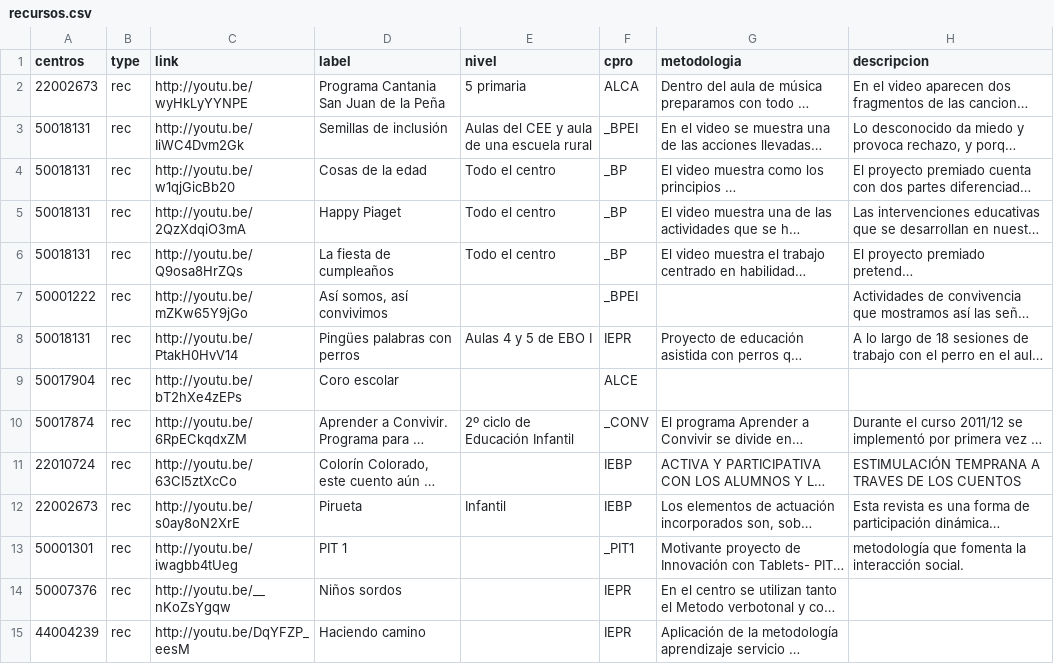
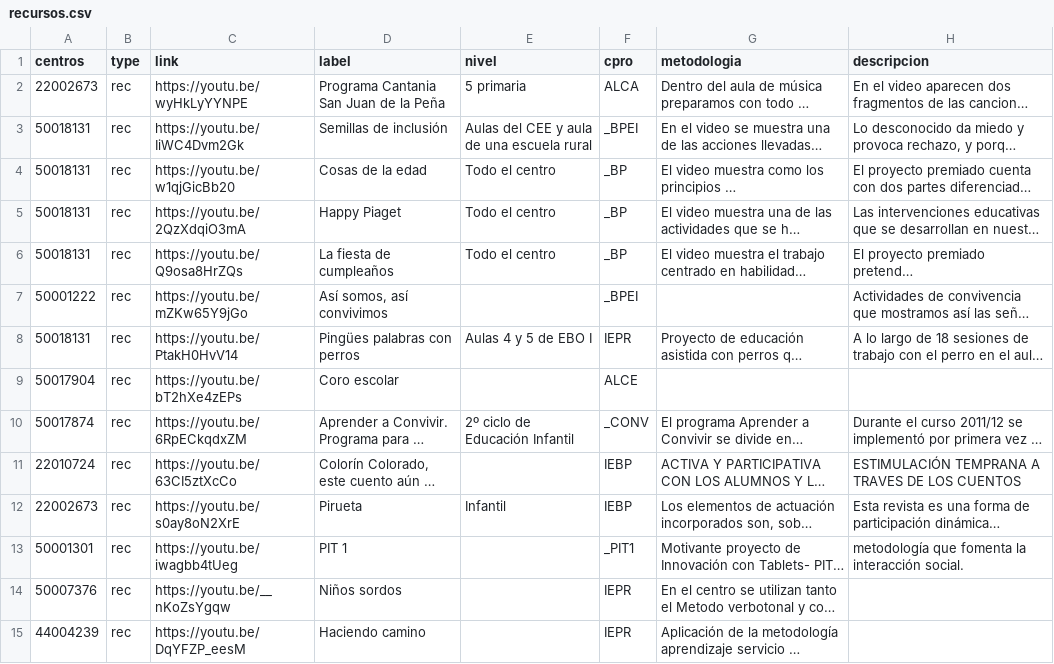
Before and after one commit to lmorillas/mapa-innovacion-aragon, a CSV file: recursos.csv, drawn as a sheet; only a part is shown; long unchanged cells end in …; the diff covers the shown part only; the diff names each change by its address in the sheet, - before the commit and + after, or states it on an @@ line.

Commit message:
typo with youtube urls

```diff
--- a/recursos.csv
+++ b/recursos.csv
-C2 (link): http://youtu.be/wyHkLyYYNPE
+C2 (link): https://youtu.be/wyHkLyYYNPE
-C3 (link): http://youtu.be/IiWC4Dvm2Gk
+C3 (link): https://youtu.be/IiWC4Dvm2Gk
-C4 (link): http://youtu.be/w1qjGicBb20
+C4 (link): https://youtu.be/w1qjGicBb20
-C5 (link): http://youtu.be/2QzXdqiO3mA
+C5 (link): https://youtu.be/2QzXdqiO3mA
-C6 (link): http://youtu.be/Q9osa8HrZQs
+C6 (link): https://youtu.be/Q9osa8HrZQs
-C7 (link): http://youtu.be/mZKw65Y9jGo
+C7 (link): https://youtu.be/mZKw65Y9jGo
-C8 (link): http://youtu.be/PtakH0HvV14
+C8 (link): https://youtu.be/PtakH0HvV14
-C9 (link): http://youtu.be/bT2hXe4zEPs
+C9 (link): https://youtu.be/bT2hXe4zEPs
-C10 (link): http://youtu.be/6RpECkqdxZM
+C10 (link): https://youtu.be/6RpECkqdxZM
-C11 (link): http://youtu.be/63CI5ztXcCo
+C11 (link): https://youtu.be/63CI5ztXcCo
-C12 (link): http://youtu.be/s0ay8oN2XrE
+C12 (link): https://youtu.be/s0ay8oN2XrE
-C13 (link): http://youtu.be/iwagbb4tUeg
+C13 (link): https://youtu.be/iwagbb4tUeg
-C14 (link): http://youtu.be/__nKoZsYgqw
+C14 (link): https://youtu.be/__nKoZsYgqw
-C15 (link): http://youtu.be/DqYFZP_eesM
+C15 (link): https://youtu.be/DqYFZP_eesM
```
Also changed, not shown: 87 edited cells elsewhere in this file.
